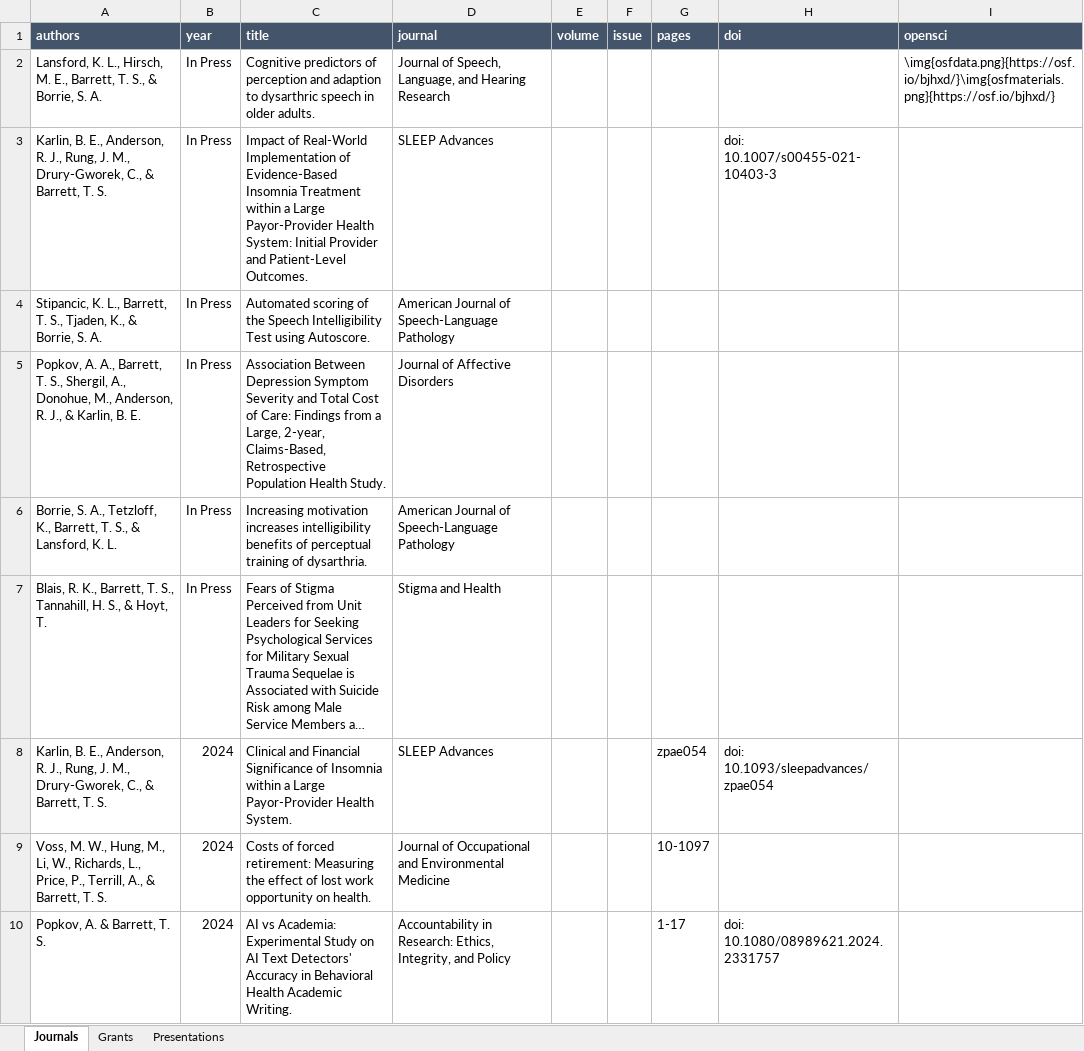
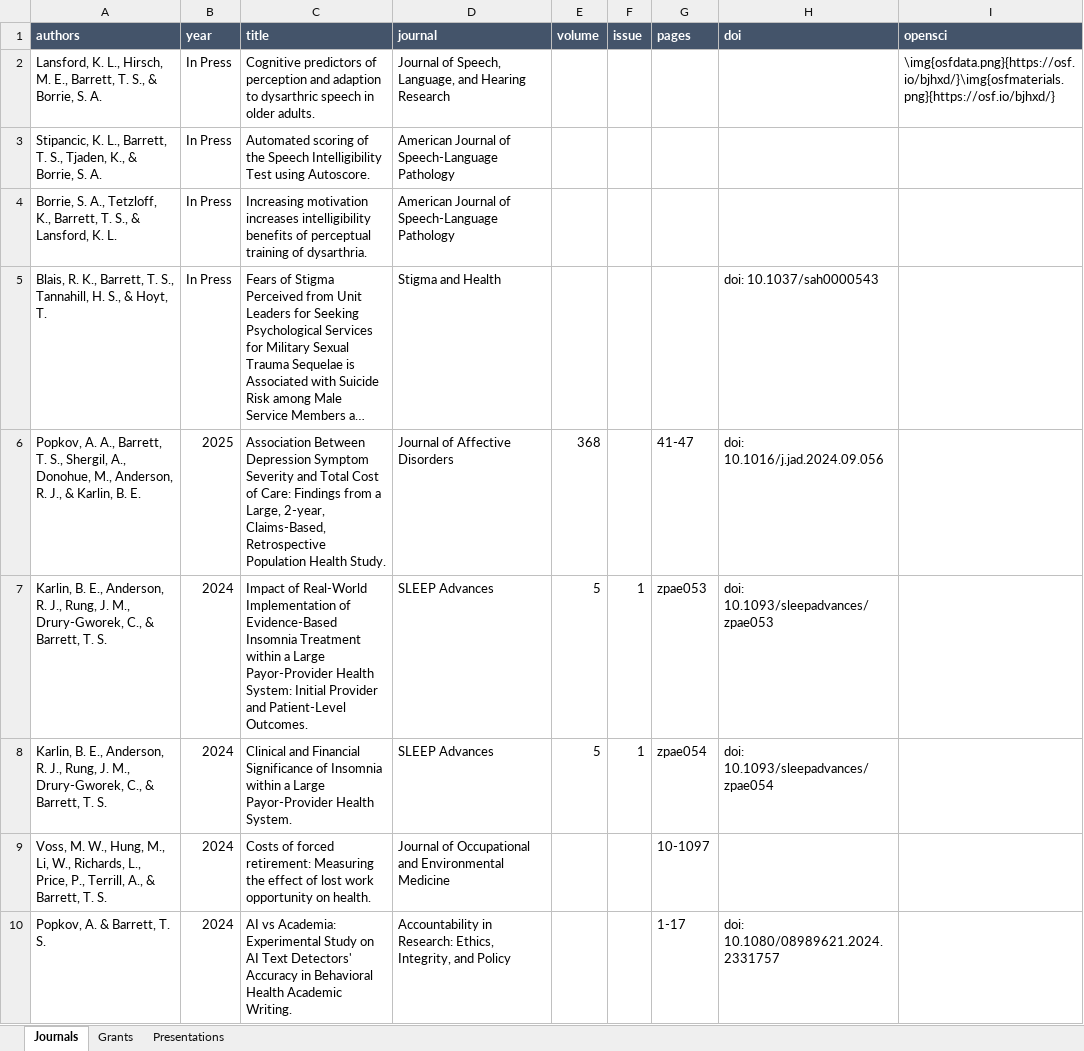
Before and after one commit to TysonStanley/tysonstanley.github.io, an Excel workbook: assets/CV/pubs.xlsx, sheet Journals, drawn as a sheet; only a part is shown; long unchanged cells end in …; values as stored, in another font and other column widths than the file's, no borders; removed rows and columns are numbered as before the commit, all else as after; the diff names each change by its address in the sheet, - before the commit and + after, or states it on an @@ line.

```diff
--- a/assets/CV/pubs.xlsx (sheet Journals)
+++ b/assets/CV/pubs.xlsx (sheet Journals)
-row 3: Karlin, B. E., Anderson, R. J., Rung, J. M., Drury-Gworek, C., & Barrett, T. S. | In Press | Impact of Real-World Implementation of Evidence-Based Insomnia Treatment within a Large Payor-Provider Health System: Initial Provider and Patient-Level Outcomes. | SLEEP Advances |  |  |  | doi: 10.1007/s00455-021-10403-3
-row 5: Popkov, A. A., Barrett, T. S., Shergil, A., Donohue, M., Anderson, R. J., & Karlin, B. E. | In Press | Association Between Depression Symptom Severity and Total Cost of Care: Findings from a Large, 2-year, Claims-Based, Retrospective Population Health Study. | Journal of Affective Disorders
-H5 (doi): (empty)
+H5 (doi): doi: 10.1037/sah0000543
+row 6: Popkov, A. A., Barrett, T. S., Shergil, A., Donohue, M., Anderson, R. J., & Karlin, B. E. | 2025 | Association Between Depression Symptom Severity and Total Cost of Care: Findings from a Large, 2-year, Claims-Based, Retrospective Population Health Study. | Journal of Affective Disorders | 368 |  | 41-47 | doi: 10.1016/j.jad.2024.09.056
+row 7: Karlin, B. E., Anderson, R. J., Rung, J. M., Drury-Gworek, C., & Barrett, T. S. | 2024 | Impact of Real-World Implementation of Evidence-Based Insomnia Treatment within a Large Payor-Provider Health System: Initial Provider and Patient-Level Outcomes. | SLEEP Advances | 5 | 1 | zpae053 | doi: 10.1093/sleepadvances/zpae053
-E8 (volume): (empty)
+E8 (volume): 5
-F8 (issue): (empty)
+F8 (issue): 1
```
Also changed, not shown: 18 other files.
